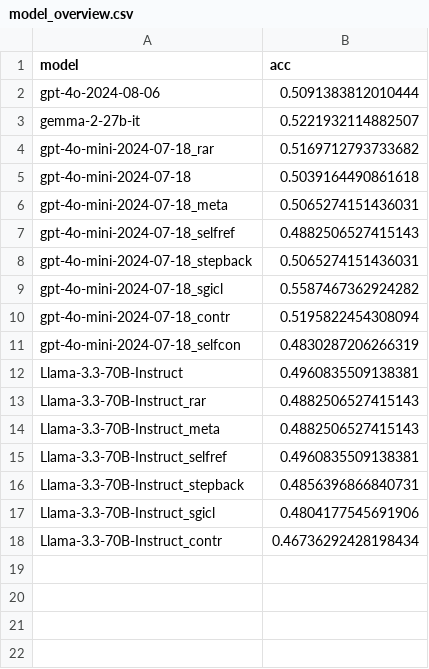
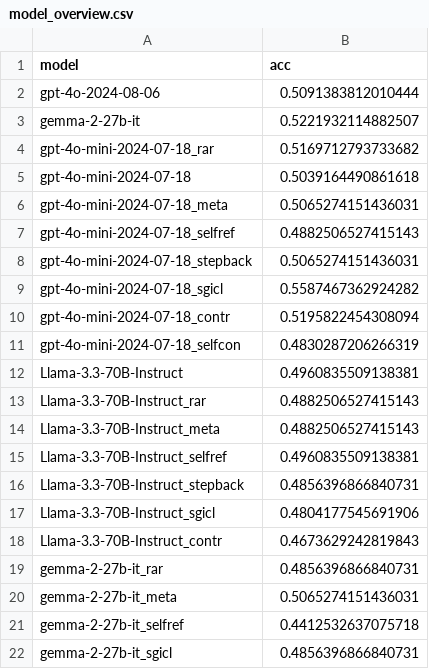
Before and after one commit to ag-sc/Robo-CSK-Benchmark, a CSV file: tidy_up/results_multi/model_overview.csv, drawn as a sheet.

Commit message:
add updated gemma 2 results

```diff
--- a/tidy_up/results_multi/model_overview.csv
+++ b/tidy_up/results_multi/model_overview.csv
@@ -17,2 +17,6 @@ Llama-3.3-70B-Instruct_stepback,0.4856396866840731
 Llama-3.3-70B-Instruct_sgicl,0.4804177545691906
-Llama-3.3-70B-Instruct_contr,0.46736292428198434
+Llama-3.3-70B-Instruct_contr,0.4673629242819843
+gemma-2-27b-it_rar,0.4856396866840731
+gemma-2-27b-it_meta,0.5065274151436031
+gemma-2-27b-it_selfref,0.4412532637075718
+gemma-2-27b-it_sgicl,0.4856396866840731
```
Also changed, not shown: 10 other files.
